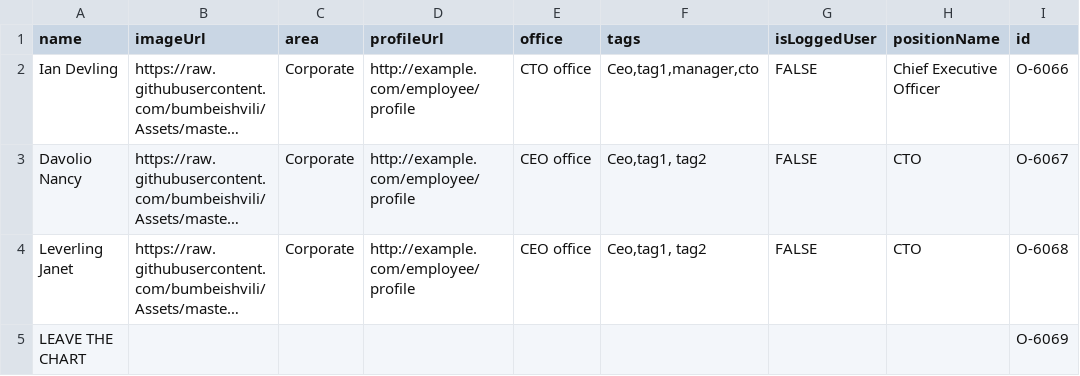
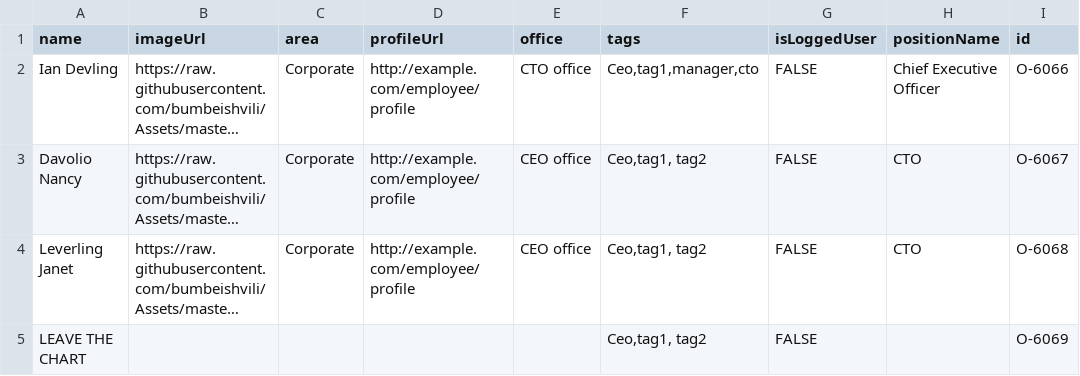
Before and after one commit to mmiuser2484/web-tesst, a CSV file: org (1).csv, drawn as a sheet; only a part is shown; long unchanged cells end in …; the diff names each change by its address in the sheet, - before the commit and + after, or states it on an @@ line.

Commit message:
Add files via upload

```diff
--- a/org (1).csv
+++ b/org (1).csv
-F5 (tags): (empty)
+F5 (tags): Ceo,tag1, tag2
-G5 (isLoggedUser): (empty)
+G5 (isLoggedUser): FALSE
```
